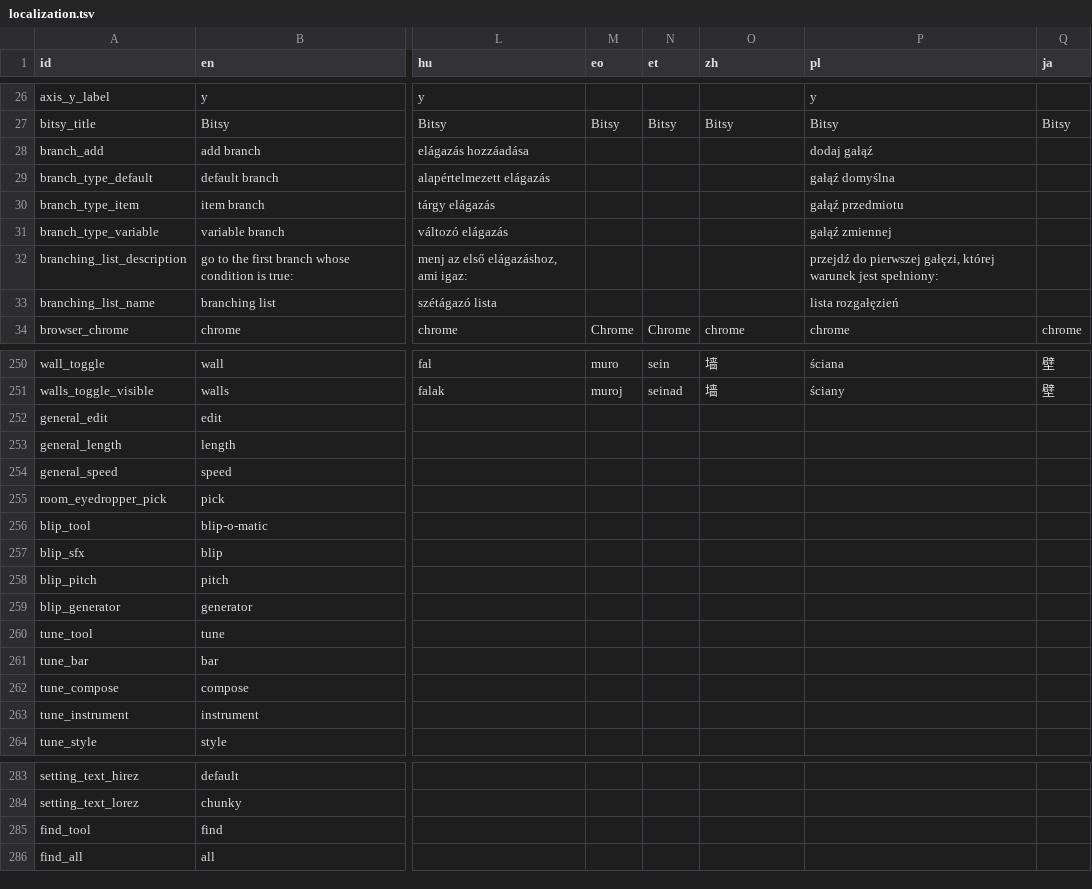
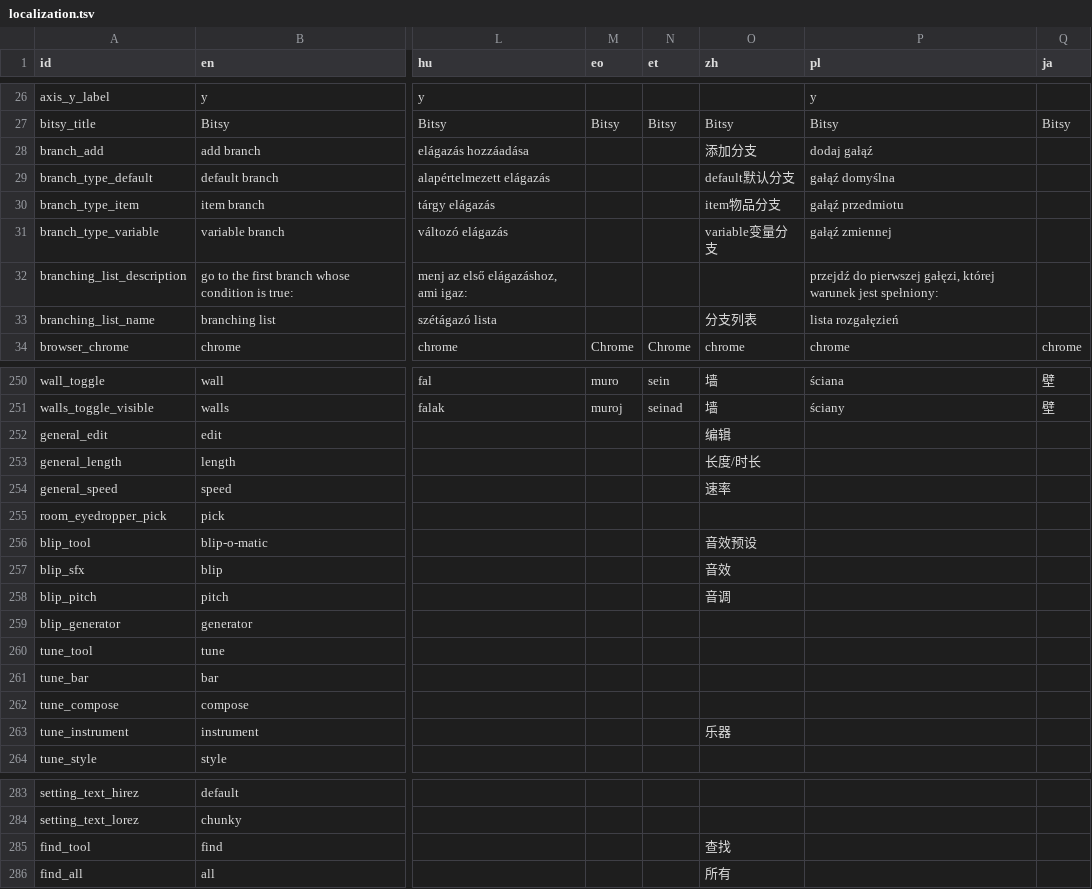
Before and after one commit to le-doux/bitsy, a TSV file: dev/resources/localization.tsv, drawn as a sheet; only a part is shown, gaps mark what is left out; the diff covers the shown part only; the diff names each change by its address in the sheet, - before the commit and + after, or states it on an @@ line.

```diff
--- a/dev/resources/localization.tsv
+++ b/dev/resources/localization.tsv
-O28 (zh): (empty)
+O28 (zh): 添加分支
-O29 (zh): (empty)
+O29 (zh): default默认分支
-O30 (zh): (empty)
+O30 (zh): item物品分支
-O31 (zh): (empty)
+O31 (zh): variable变量分支
-O33 (zh): (empty)
+O33 (zh): 分支列表
-O252 (zh): (empty)
+O252 (zh): 编辑
-O253 (zh): (empty)
+O253 (zh): 长度/时长
-O254 (zh): (empty)
+O254 (zh): 速率
-O256 (zh): (empty)
+O256 (zh): 音效预设
-O257 (zh): (empty)
+O257 (zh): 音效
-O258 (zh): (empty)
+O258 (zh): 音调
-O263 (zh): (empty)
+O263 (zh): 乐器
-O285 (zh): (empty)
+O285 (zh): 查找
-O286 (zh): (empty)
+O286 (zh): 所有
```
Also changed, not shown: 11 edited cells elsewhere in this file.
